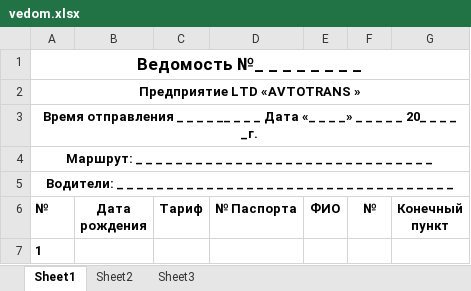
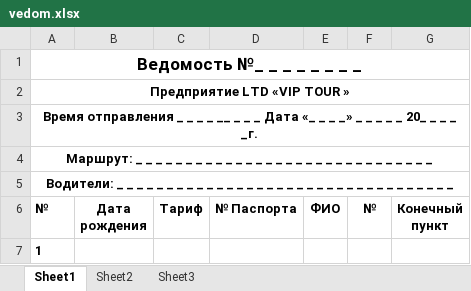
Before and after one commit to hardingeron/site, an Excel workbook: vedom.xlsx, sheet Sheet1, drawn as a sheet; only a part is shown; values as stored, in another font and other column widths than the file's, no borders; the diff names each change by its address in the sheet, - before the commit and + after, or states it on an @@ line.

```diff
--- a/vedom.xlsx (sheet Sheet1)
+++ b/vedom.xlsx (sheet Sheet1)
-A2 (№): Предприятие LTD «AVTOTRANS »
+A2 (№): Предприятие LTD «VIP TOUR »
```
Also changed, not shown: bileti.xlsx, 17 other files.
